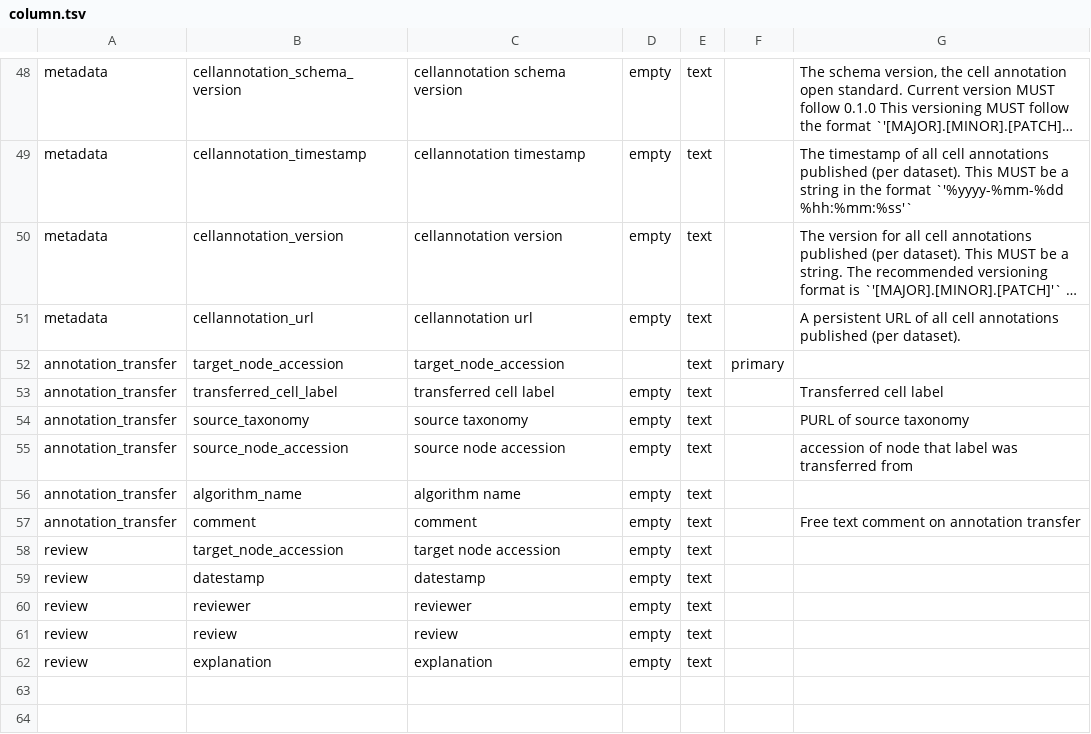
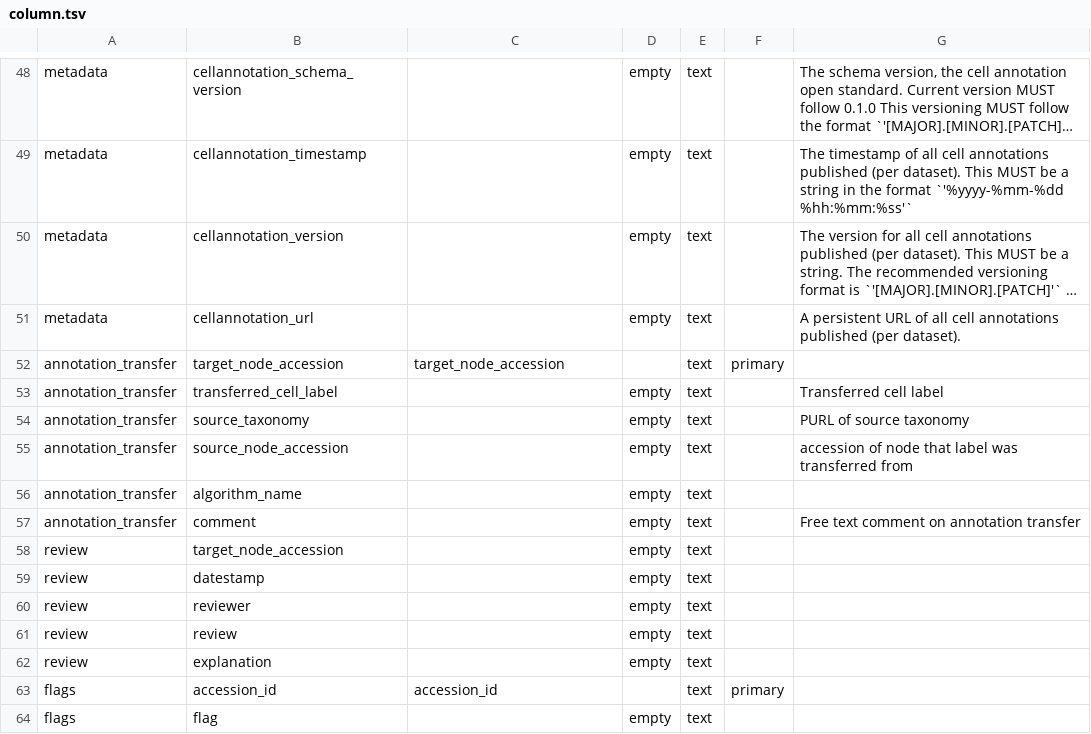
Before and after one commit to Cellular-Semantics/human-neocortex-mge-derived-interneurons, a TSV file: src/schema/column.tsv, drawn as a sheet; only a part is shown, gaps mark what is left out; long unchanged cells end in …; the diff covers the shown part only; the diff names each change by its address in the sheet, - before the commit and + after, or states it on an @@ line.

```diff
--- a/src/schema/column.tsv
+++ b/src/schema/column.tsv
-C48: cellannotation schema version
+C48: (empty)
-C49: cellannotation timestamp
+C49: (empty)
-C50: cellannotation version
+C50: (empty)
-C51: cellannotation url
+C51: (empty)
-C53: transferred cell label
+C53: (empty)
-C54: source taxonomy
+C54: (empty)
-C55: source node accession
+C55: (empty)
-C56: algorithm name
+C56: (empty)
-C57: comment
+C57: (empty)
-C58: target node accession
+C58: (empty)
-C59: datestamp
+C59: (empty)
-C60: reviewer
+C60: (empty)
-C61: review
+C61: (empty)
-C62: explanation
+C62: (empty)
+row 63: flags | accession_id | accession_id |  | text | primary
+row 64: flags | flag |  | empty | text
```
Also changed, not shown: 31 edited cells elsewhere in this file, src/schema/datatype.tsv, src/schema/table.tsv, 15 other files.
